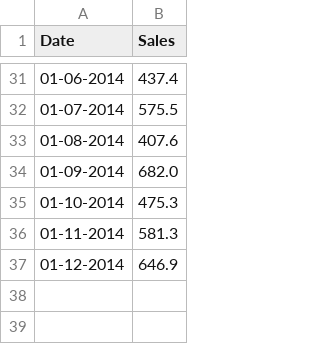
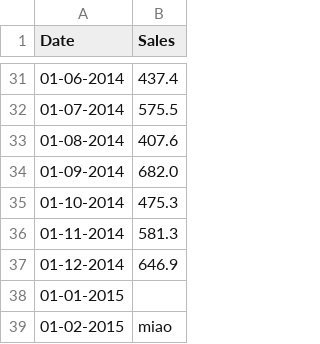
Before and after one commit to clarasaja/python_exercise, a CSV file: shampoo_sales.csv, drawn as a sheet; only a part is shown, gaps mark what is left out.

```diff
--- a/shampoo_sales.csv
+++ b/shampoo_sales.csv
@@ -37 +37,3 @@ Date,Sales
 01-12-2014,646.9
+01-01-2015,
+01-02-2015,miao
```
Also changed, not shown: 1 other file.
